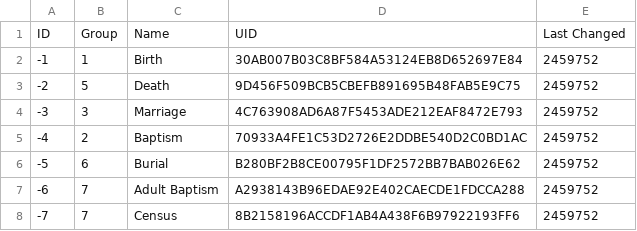
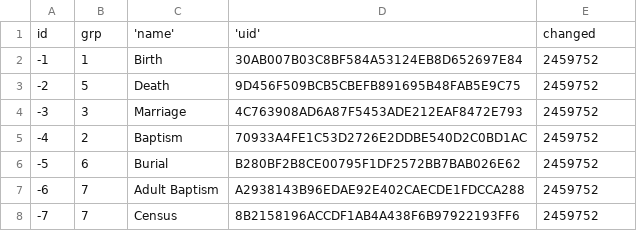
Before and after one commit to nickmat/TheFamilyPack, a CSV file: common/data/core/EventType.csv, drawn as a sheet; only a part is shown; removed rows and columns are numbered as before the commit, all else as after; the diff names each change by its address in the sheet, - before the commit and + after, or states it on an @@ line.

```diff
--- a/common/data/core/EventType.csv
+++ b/common/data/core/EventType.csv
-row 1: ID | Group | Name | UID | Last Changed
+row 1: id | grp | 'name' | 'uid' | changed
```
Also changed, not shown: common/data/core/ContactType.csv, common/data/core/EventTypeRole.csv, 6 other files.
